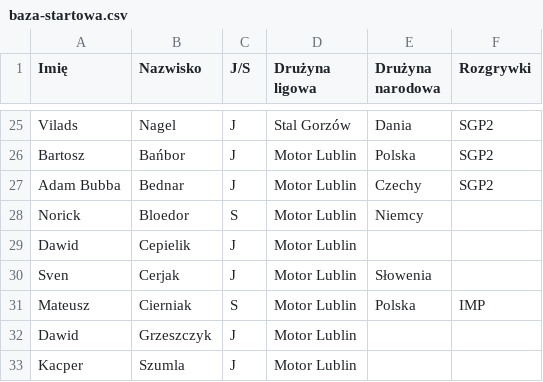
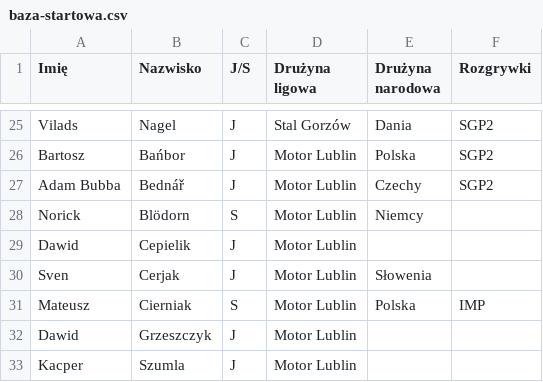
Before and after one commit to k-d-s-z/program-zuzlowy, a CSV file: baza-startowa.csv, drawn as a sheet; only a part is shown, gaps mark what is left out; the diff covers the shown part only.

```diff
--- a/baza-startowa.csv
+++ b/baza-startowa.csv
@@ -26,4 +26,4 @@ Vilads;Nagel;J;Stal Gorzów;Dania;SGP2
 Bartosz;Bańbor;J;Motor Lublin;Polska;SGP2
-Adam Bubba;Bednar;J;Motor Lublin;Czechy;SGP2
-Norick;Bloedor;S;Motor Lublin;Niemcy;
+Adam Bubba;Bednář;J;Motor Lublin;Czechy;SGP2
+Norick;Blödorn;S;Motor Lublin;Niemcy;
 Dawid;Cepielik;J;Motor Lublin;;
```
Also changed, not shown: 35 added rows elsewhere in this file, 9 other files.
